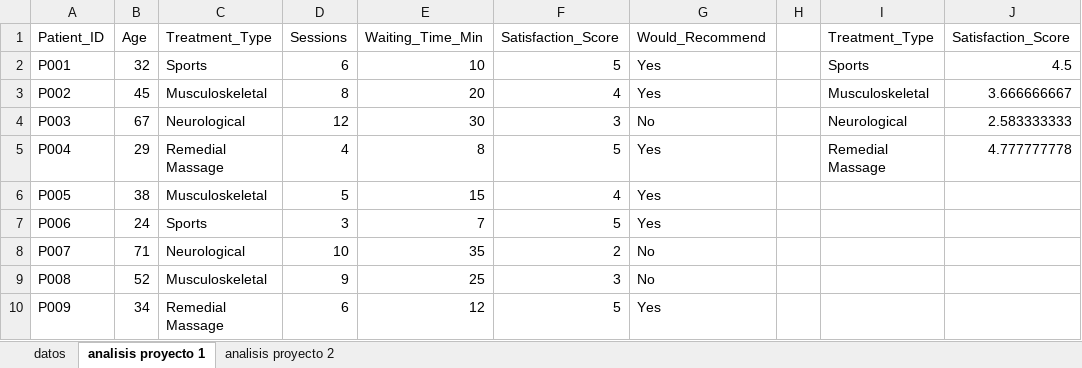
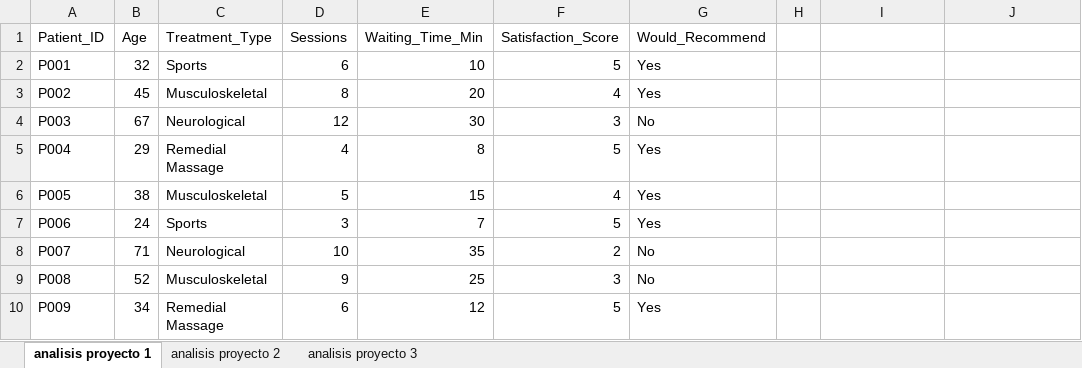
Before and after one commit to rodrigosalgadodata2030-ctrl/google-data-analytics, an Excel workbook: 01-foundations/patient-waiting-time-analysis.xlsx, sheet analisis proyecto 1, drawn as a sheet; only a part is shown; values as stored, in another font and other column widths than the file's, no borders; charts and pictures not drawn; the diff names each change by its address in the sheet, - before the commit and + after, or states it on an @@ line.

```diff
--- a/01-foundations/patient-waiting-time-analysis.xlsx (sheet analisis proyecto 1)
+++ b/01-foundations/patient-waiting-time-analysis.xlsx (sheet analisis proyecto 1)
-sheet tab: datos
+sheet tab: analisis proyecto 3
-I1: Treatment_Type
+I1: (empty)
-J1: Satisfaction_Score
+J1: (empty)
-I2: Sports
+I2: (empty)
-J2: 4.5
+J2: (empty)
-I3: Musculoskeletal
+I3: (empty)
-J3: 3.666666667
+J3: (empty)
-I4: Neurological
+I4: (empty)
-J4: 2.583333333
+J4: (empty)
-I5: Remedial Massage
+I5: (empty)
-J5: 4.777777778
+J5: (empty)
```
Also changed, not shown: sheet analisis proyecto 2, formulas that keep their value, charts or pictures.
